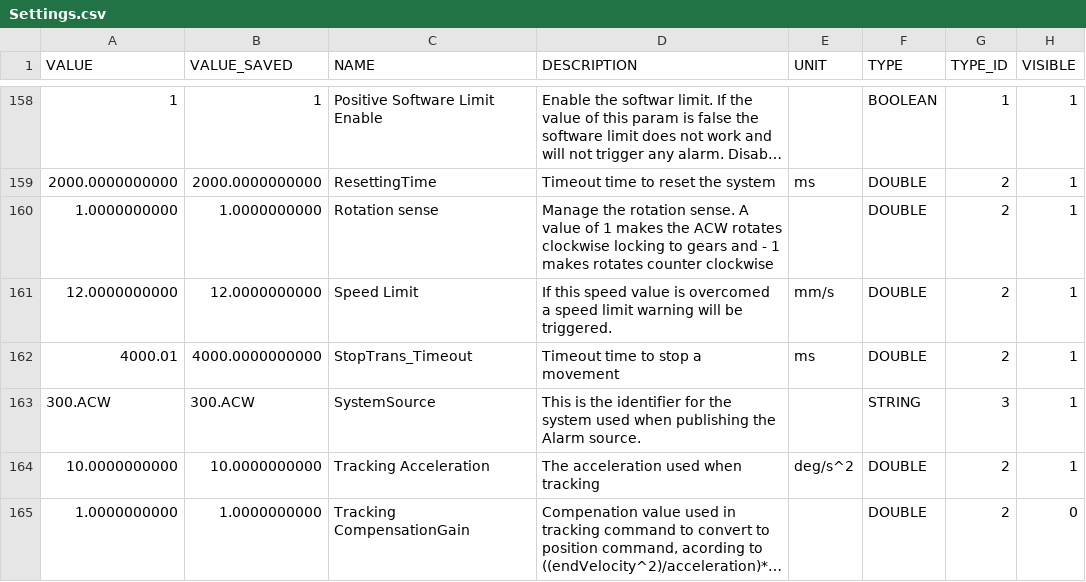
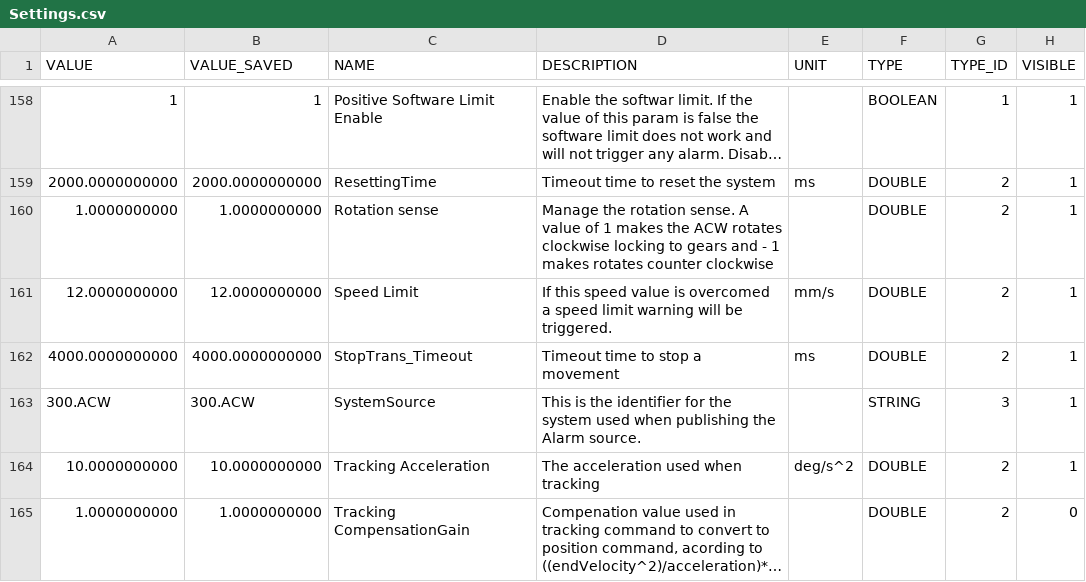
Before and after one commit to lsst-ts/ts_llconfig_mtcs, a CSV file: MTMount/Settings.csv, drawn as a sheet; only a part is shown, gaps mark what is left out; long unchanged cells end in …; the diff names each change by its address in the sheet, - before the commit and + after, or states it on an @@ line.

Commit message:
Files committed automatically by ./settingsBackupCommit.sh script.

```diff
--- a/MTMount/Settings.csv
+++ b/MTMount/Settings.csv
-A162 (VALUE): 4000.01
+A162 (VALUE): 4000.0000000000
```
